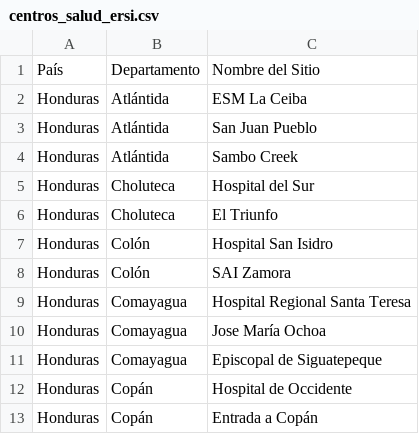
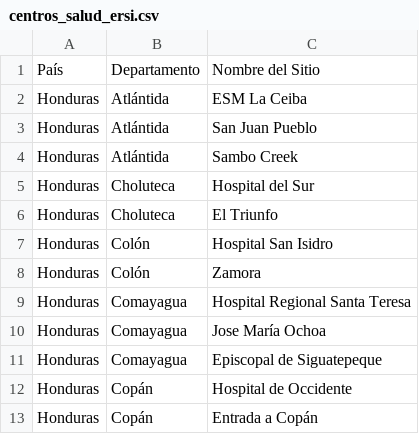
Before and after one commit to cvalle2024/qr-generator, a CSV file: centros_salud_ersi.csv, drawn as a sheet; only a part is shown.

Commit message:
Update centros_salud_ersi.csv

```diff
--- a/centros_salud_ersi.csv
+++ b/centros_salud_ersi.csv
@@ -7,3 +7,3 @@ Honduras,Choluteca,El Triunfo
 Honduras,Colón,Hospital San Isidro
-Honduras,Colón,SAI Zamora
+Honduras,Colón,Zamora
 Honduras,Comayagua,Hospital Regional Santa Teresa
```
